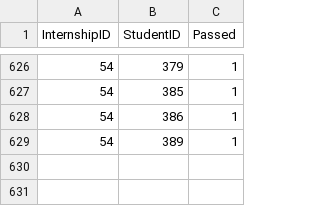
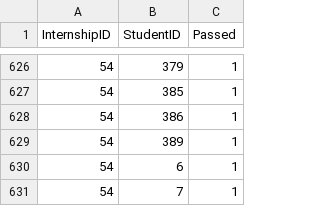
Before and after one commit to Blajszu/College_DataBase_Project, a CSV file: Tables Data/InternshipPassed.csv, drawn as a sheet; only a part is shown, gaps mark what is left out; the diff names each change by its address in the sheet, - before the commit and + after, or states it on an @@ line.

Commit message:
modify InternshipPassed file

```diff
--- a/Tables Data/InternshipPassed.csv
+++ b/Tables Data/InternshipPassed.csv
+row 630: 54 | 6 | 1
+row 631: 54 | 7 | 1
```
